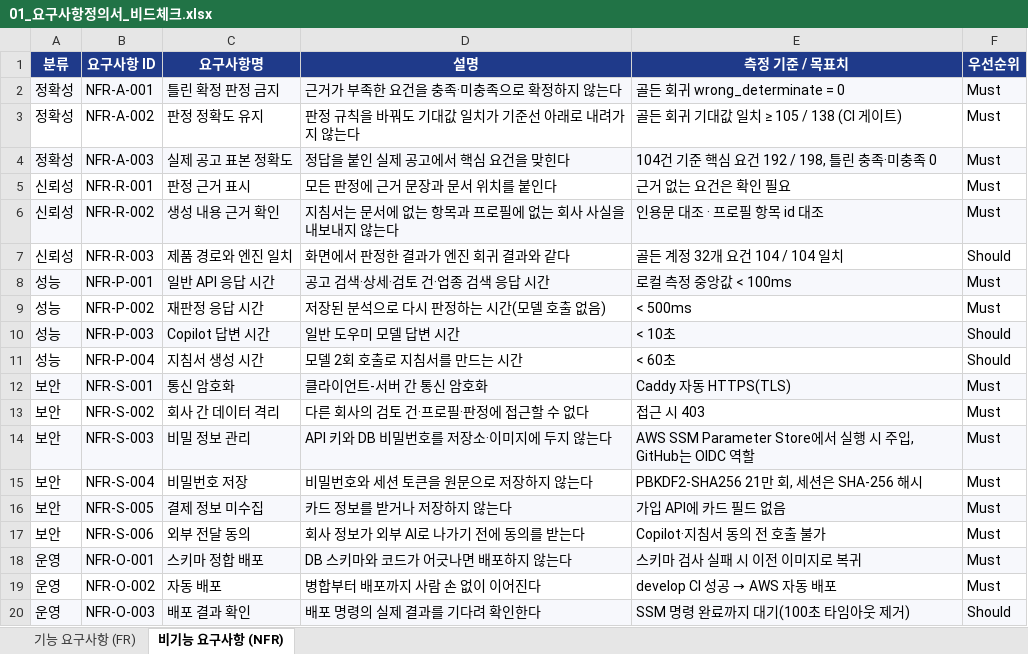
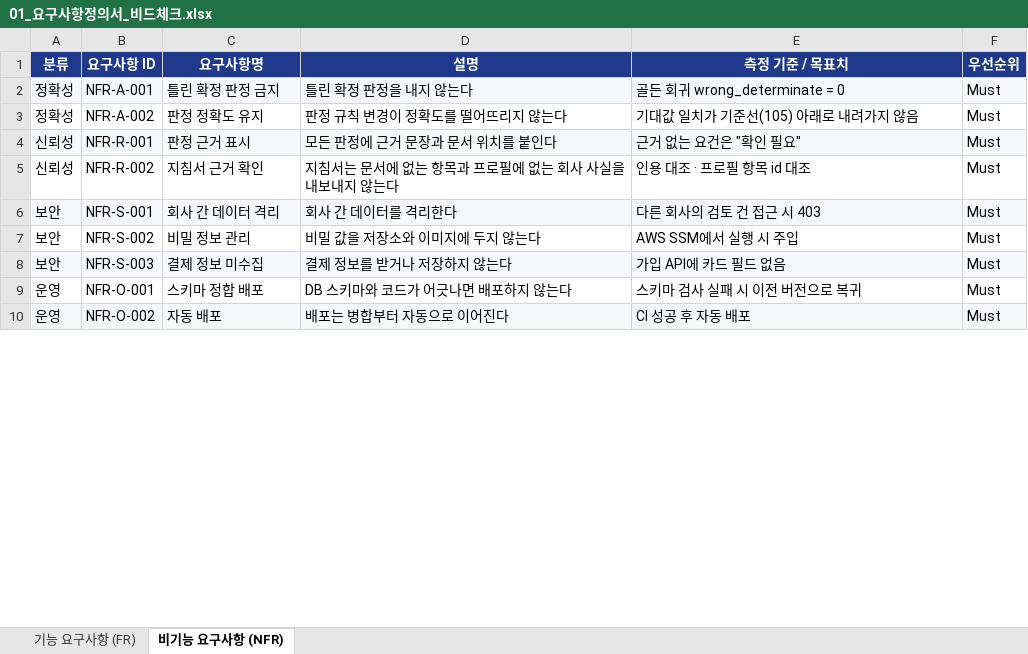
Before and after one commit to SKNETWORKS-FAMILY-AICAMP/SKN34-4th-4Team, an Excel workbook: docs/deliverables/01_요구사항정의서_비드체크.xlsx, sheet 비기능 요구사항 (NFR), drawn as a sheet; only a part is shown; values as stored, in another font and other column widths than the file's, no borders; removed rows and columns are numbered as before the commit, all else as after; the diff covers the shown part only; the diff names each change by its address in the sheet, - before the commit and + after, or states it on an @@ line.

```diff
--- a/docs/deliverables/01_요구사항정의서_비드체크.xlsx (sheet 비기능 요구사항 (NFR))
+++ b/docs/deliverables/01_요구사항정의서_비드체크.xlsx (sheet 비기능 요구사항 (NFR))
-D2 (설명): 근거가 부족한 요건을 충족·미충족으로 확정하지 않는다
+D2 (설명): 틀린 확정 판정을 내지 않는다
-D3 (설명): 판정 규칙을 바꿔도 기대값 일치가 기준선 아래로 내려가지 않는다
+D3 (설명): 판정 규칙 변경이 정확도를 떨어뜨리지 않는다
-E3 (측정 기준 / 목표치): 골든 회귀 기대값 일치 ≥ 105 / 138 (CI 게이트)
+E3 (측정 기준 / 목표치): 기대값 일치가 기준선(105) 아래로 내려가지 않음
-row 4: 정확성 | NFR-A-003 | 실제 공고 표본 정확도 | 정답을 붙인 실제 공고에서 핵심 요건을 맞힌다 | 104건 기준 핵심 요건 192 / 198, 틀린 충족·미충족 0 | Must
-A4:F4 fill: none
+A4:F4 fill: #F7F8FC
-E4 (측정 기준 / 목표치): 근거 없는 요건은 확인 필요
+E4 (측정 기준 / 목표치): 근거 없는 요건은 "확인 필요"
-A5:F5 fill: #F7F8FC
+A5:F5 fill: none
-C5 (요구사항명): 생성 내용 근거 확인
+C5 (요구사항명): 지침서 근거 확인
-E5 (측정 기준 / 목표치): 인용문 대조 · 프로필 항목 id 대조
+E5 (측정 기준 / 목표치): 인용 대조 · 프로필 항목 id 대조
-row 7: 신뢰성 | NFR-R-003 | 제품 경로와 엔진 일치 | 화면에서 판정한 결과가 엔진 회귀 결과와 같다 | 골든 계정 32개 요건 104 / 104 일치 | Should
-row 8: 성능 | NFR-P-001 | 일반 API 응답 시간 | 공고 검색·상세·검토 건·업종 검색 응답 시간 | 로컬 측정 중앙값 < 100ms | Must
-row 9: 성능 | NFR-P-002 | 재판정 응답 시간 | 저장된 분석으로 다시 판정하는 시간(모델 호출 없음) | < 500ms | Must
-row 10: 성능 | NFR-P-003 | Copilot 답변 시간 | 일반 도우미 모델 답변 시간 | < 10초 | Should
-row 11: 성능 | NFR-P-004 | 지침서 생성 시간 | 모델 2회 호출로 지침서를 만드는 시간 | < 60초 | Should
-C6 (요구사항명): 통신 암호화
+C6 (요구사항명): 회사 간 데이터 격리
-D6 (설명): 클라이언트-서버 간 통신 암호화
+D6 (설명): 회사 간 데이터를 격리한다
-E6 (측정 기준 / 목표치): Caddy 자동 HTTPS(TLS)
+E6 (측정 기준 / 목표치): 다른 회사의 검토 건 접근 시 403
-C7 (요구사항명): 회사 간 데이터 격리
+C7 (요구사항명): 비밀 정보 관리
-D7 (설명): 다른 회사의 검토 건·프로필·판정에 접근할 수 없다
+D7 (설명): 비밀 값을 저장소와 이미지에 두지 않는다
-E7 (측정 기준 / 목표치): 접근 시 403
+E7 (측정 기준 / 목표치): AWS SSM에서 실행 시 주입
-C8 (요구사항명): 비밀 정보 관리
+C8 (요구사항명): 결제 정보 미수집
-D8 (설명): API 키와 DB 비밀번호를 저장소·이미지에 두지 않는다
+D8 (설명): 결제 정보를 받거나 저장하지 않는다
-E8 (측정 기준 / 목표치): AWS SSM Parameter Store에서 실행 시 주입, GitHub는 OIDC 역할
+E8 (측정 기준 / 목표치): 가입 API에 카드 필드 없음
-row 15: 보안 | NFR-S-004 | 비밀번호 저장 | 비밀번호와 세션 토큰을 원문으로 저장하지 않는다 | PBKDF2-SHA256 21만 회, 세션은 SHA-256 해시 | Must
-row 16: 보안 | NFR-S-005 | 결제 정보 미수집 | 카드 정보를 받거나 저장하지 않는다 | 가입 API에 카드 필드 없음 | Must
-row 17: 보안 | NFR-S-006 | 외부 전달 동의 | 회사 정보가 외부 AI로 나가기 전에 동의를 받는다 | Copilot·지침서 동의 전 호출 불가 | Must
-A9:F9 fill: #F7F8FC
+A9:F9 fill: none
-E9 (측정 기준 / 목표치): 스키마 검사 실패 시 이전 이미지로 복귀
+E9 (측정 기준 / 목표치): 스키마 검사 실패 시 이전 버전으로 복귀
-A10:F10 fill: none
+A10:F10 fill: #F7F8FC
-D10 (설명): 병합부터 배포까지 사람 손 없이 이어진다
+D10 (설명): 배포는 병합부터 자동으로 이어진다
@@ E10 (측정 기준 / 목표치): develop CI 성공 → AWS 자동 배포 → CI 성공 후 자동 배포 @@
-row 20: 운영 | NFR-O-003 | 배포 결과 확인 | 배포 명령의 실제 결과를 기다려 확인한다 | SSM 명령 완료까지 대기(100초 타임아웃 제거) | Should
```
Also changed, not shown: 9 removed rows, 4 edited cells and cell formats elsewhere in this sheet, sheet 기능 요구사항 (FR), 4 other files.
